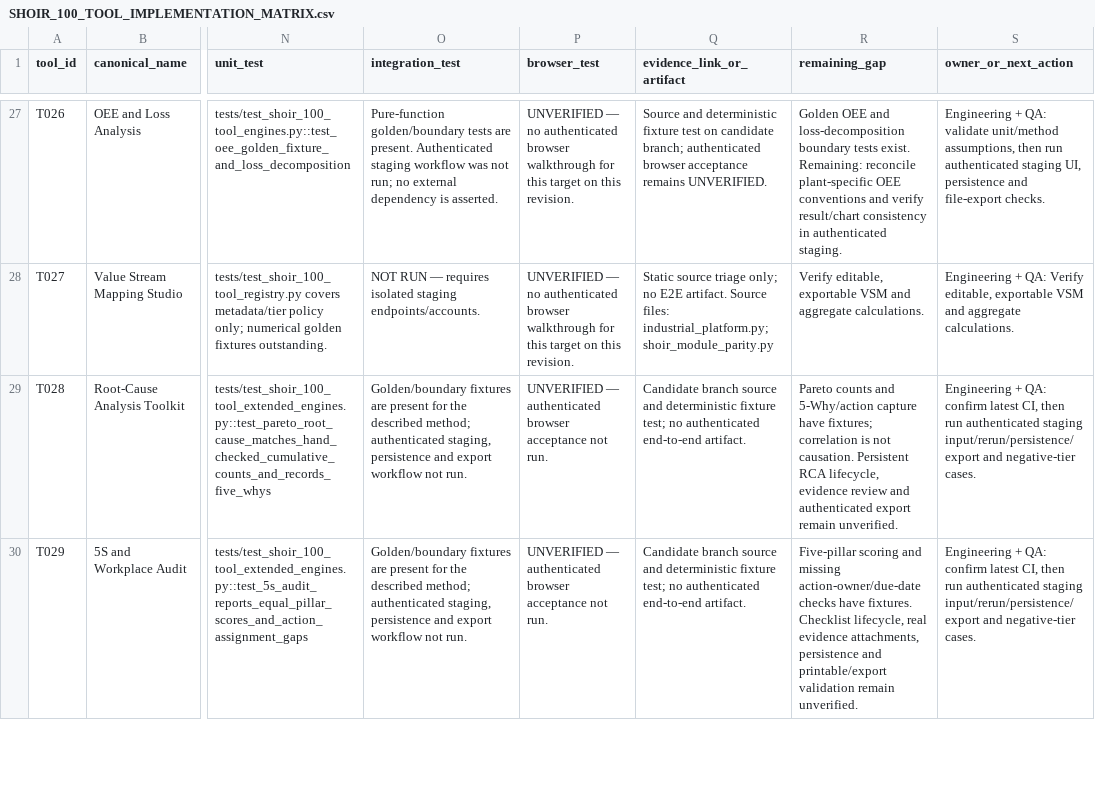
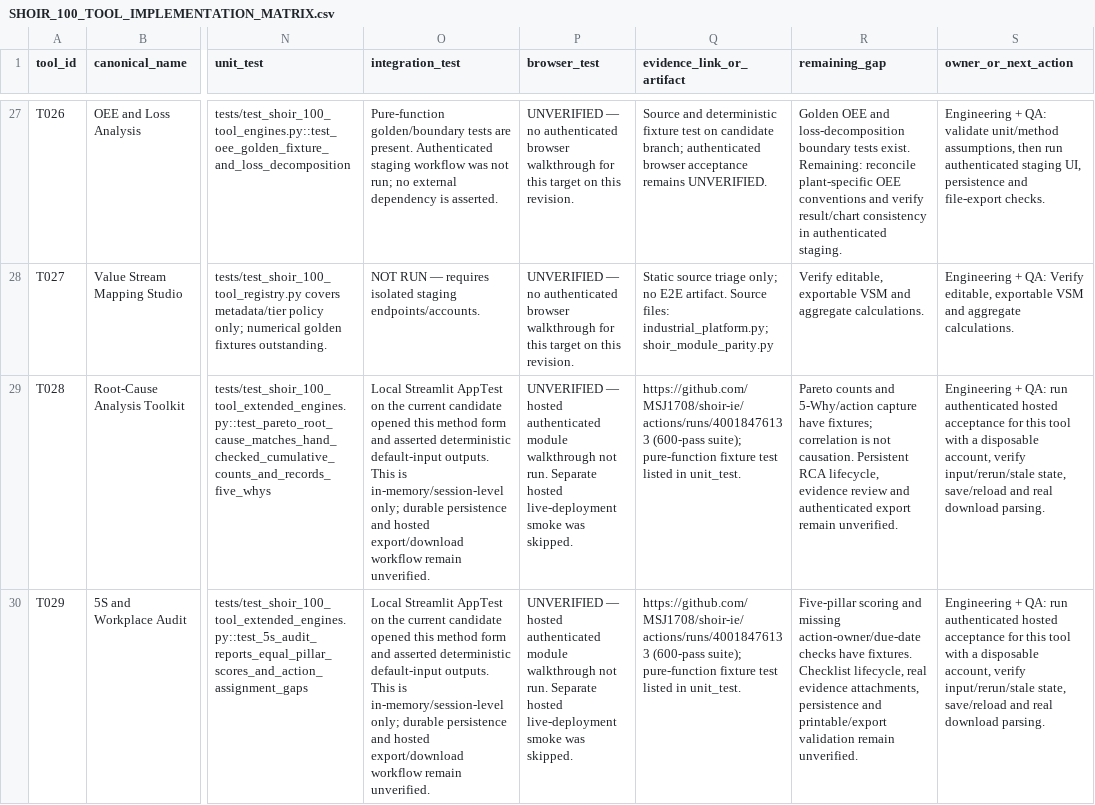
Before and after one commit to MSJ1708/shoir-ie, a CSV file: docs/SHOIR_100_TOOL_IMPLEMENTATION_MATRIX.csv, drawn as a sheet; only a part is shown, gaps mark what is left out; the diff covers the shown part only; the diff names each change by its address in the sheet, - before the commit and + after, or states it on an @@ line.

Commit message:
Record AppTest evidence for locally exercised specialist tool forms

```diff
--- a/docs/SHOIR_100_TOOL_IMPLEMENTATION_MATRIX.csv
+++ b/docs/SHOIR_100_TOOL_IMPLEMENTATION_MATRIX.csv
-O29:O30 (integration_test): Golden/boundary fixtures are present for the described method; authenticated staging, persistence and export workflow not run.
+O29:O30 (integration_test): Local Streamlit AppTest on the current candidate opened this method form and asserted deterministic default-input outputs. This is in-memory/session-level only; durable persistence and hosted export/download workflow remain unverified.
-P29:P30 (browser_test): UNVERIFIED — authenticated browser acceptance not run.
+P29:P30 (browser_test): UNVERIFIED — hosted authenticated module walkthrough not run. Separate hosted live-deployment smoke was skipped.
-Q29:Q30 (evidence_link_or_artifact): Candidate branch source and deterministic fixture test; no authenticated end-to-end artifact.
+Q29:Q30 (evidence_link_or_artifact): https://github.com/MSJ1708/shoir-ie/actions/runs/40018476133 (600-pass suite); pure-function fixture test listed in unit_test.
-S29:S30 (owner_or_next_action): …+ QA: confirm latest CI, then run authenticated staging input/rerun/persistence/export and negative-tier cases.
+S29:S30 (owner_or_next_action): …+ QA: run authenticated hosted acceptance for this tool with a disposable account, verify input/rerun/stale state, save/reload and real download parsing.
```
Also changed, not shown: 40 edited cells elsewhere in this file.
